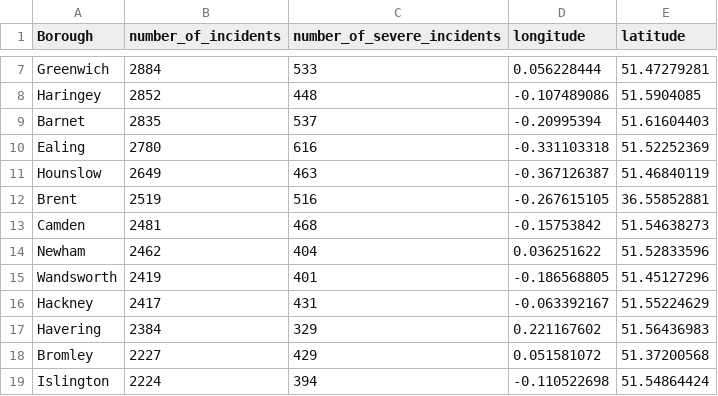
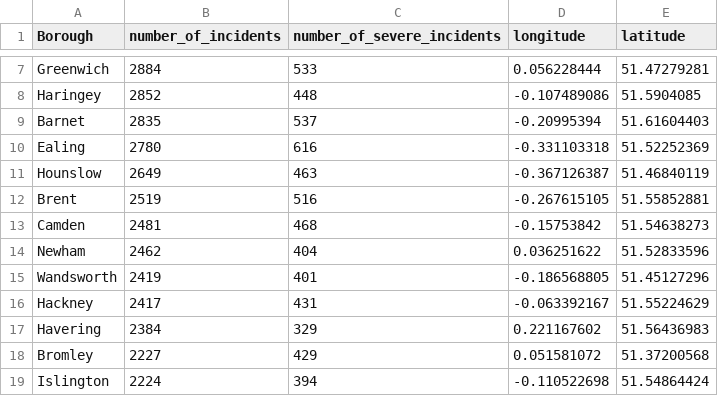
Before and after one commit to MasonLeeCity123/Data, a CSV file: CSVForQuestion1.csv, drawn as a sheet; only a part is shown, gaps mark what is left out.

```diff
--- a/CSVForQuestion1.csv
+++ b/CSVForQuestion1.csv
@@ -11,3 +11,3 @@ Ealing,2780,616,-0.331103318,51.52252369
 Hounslow,2649,463,-0.367126387,51.46840119
-Brent,2519,516,-0.267615105,36.55852881
+Brent,2519,516,-0.267615105,51.55852881
 Camden,2481,468,-0.15753842,51.54638273
```
Also changed, not shown: 2 other files.
